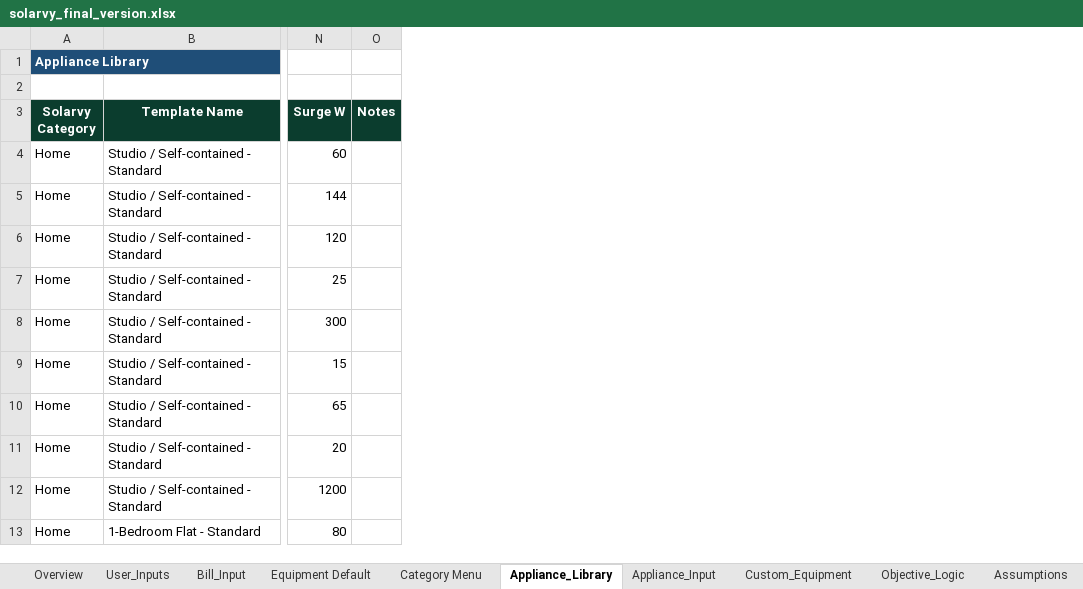
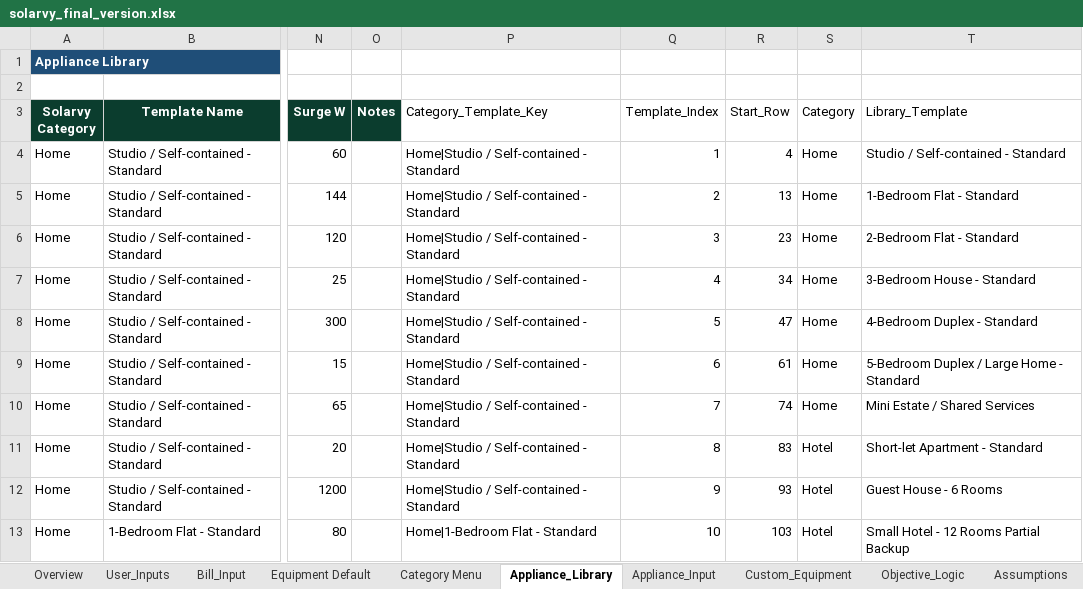
Before and after one commit to Ratheesh-Angular/Solarvy-Backend, an Excel workbook: excel/solarvy_final_version.xlsx, sheet Appliance_Library, drawn as a sheet; only a part is shown, gaps mark what is left out; values as stored, in another font and other column widths than the file's, no borders; table styles not drawn; the diff names each change by its address in the sheet, - before the commit and + after, or states it on an @@ line.

```diff
--- a/excel/solarvy_final_version.xlsx (sheet Appliance_Library)
+++ b/excel/solarvy_final_version.xlsx (sheet Appliance_Library)
+column P (Category_Template_Key), rows 4-13: Home|Studio / Self-contained - Standard | Home|Studio / Self-contained - Standard | Home|Studio / Self-contained - Standard | Home|Studio / Self-contained - Standard | Home|Studio / Self-contained - Standard | Home|Studio / Self-contained - Standard | Home|Studio / Self-contained - Standard | Home|Studio / Self-contained - Standard | Home|Studio / Self-contained - Standard | Home|1-Bedroom Flat - Standard
+column Q (Template_Index), rows 4-13: 1 | 2 | 3 | 4 | 5 | 6 | 7 | 8 | 9 | 10
+column R (Start_Row), rows 4-13: 4 | 13 | 23 | 34 | 47 | 61 | 74 | 83 | 93 | 103
+column S (Category), rows 4-13: Home | Home | Home | Home | Home | Home | Home | Hotel | Hotel | Hotel
+column T (Library_Template), rows 4-13: Studio / Self-contained - Standard | 1-Bedroom Flat - Standard | 2-Bedroom Flat - Standard | 3-Bedroom House - Standard | 4-Bedroom Duplex - Standard | 5-Bedroom Duplex / Large Home - Standard | Mini Estate / Shared Services | Short-let Apartment - Standard | Guest House - 6 Rooms | Small Hotel - 12 Rooms Partial Backup
```
Also changed, not shown: sheet Appliance_Input, sheet Assumptions, sheet Objective_Logic, sheet Outputs, sheet Battery_Sizing, sheet Diesel_Economics, 12 more sheets, other sheet tabs, formulas that keep their value, charts or pictures, 10 other files.
